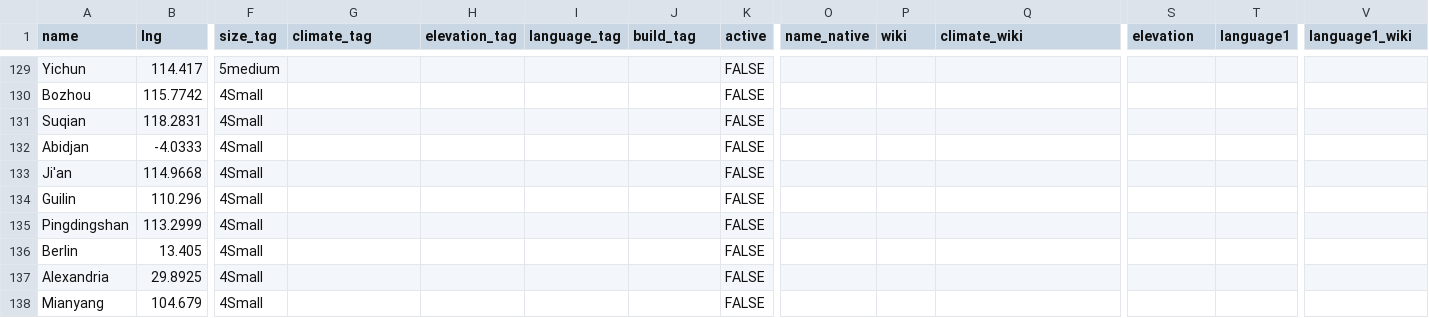
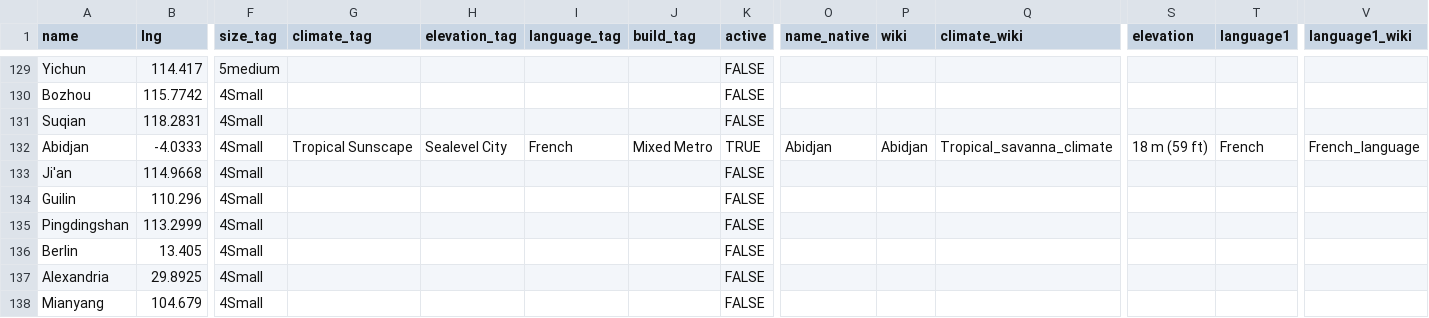
Before and after one commit to brady-hart/townaday, a CSV file: data/citylist_test.csv, drawn as a sheet; only a part is shown, gaps mark what is left out; the diff covers the shown part only; the diff names each change by its address in the sheet, - before the commit and + after, or states it on an @@ line.

```diff
--- a/data/citylist_test.csv
+++ b/data/citylist_test.csv
-G132 (climate_tag): (empty)
+G132 (climate_tag): Tropical Sunscape
-H132 (elevation_tag): (empty)
+H132 (elevation_tag): Sealevel City
-I132 (language_tag): (empty)
+I132 (language_tag): French
-J132 (build_tag): (empty)
+J132 (build_tag): Mixed Metro
-K132 (active): FALSE
+K132 (active): TRUE
-O132 (name_native): (empty)
+O132 (name_native): Abidjan
-P132 (wiki): (empty)
+P132 (wiki): Abidjan
-Q132 (climate_wiki): (empty)
+Q132 (climate_wiki): Tropical_savanna_climate
-S132 (elevation): (empty)
+S132 (elevation): 18 m (59 ft)
-T132 (language1): (empty)
+T132 (language1): French
-V132 (language1_wiki): (empty)
+V132 (language1_wiki): French_language
```
Also changed, not shown: 1 added row, 1 removed row and 33 edited cells elsewhere in this file, 3 other files.
